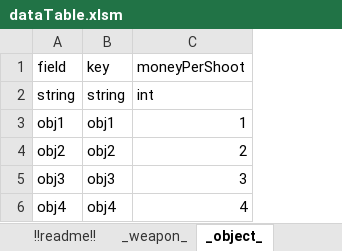
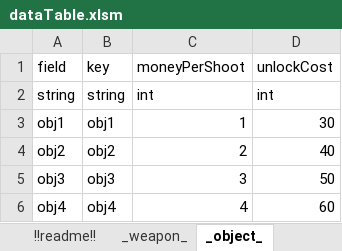
Before and after one commit to ahhjm881/UEFN_DataParser, an Excel workbook: dataTable.xlsm, sheet _object_, drawn as a sheet; values as stored, in another font and other column widths than the file's, no borders; charts and pictures not drawn; the diff names each change by its address in the sheet, - before the commit and + after, or states it on an @@ line.

```diff
--- a/dataTable.xlsm (sheet _object_)
+++ b/dataTable.xlsm (sheet _object_)
+column D (unlockCost), rows 2-6: int | 30 | 40 | 50 | 60
```
Also changed, not shown: other sheet tabs, charts or pictures, 1 other file.
